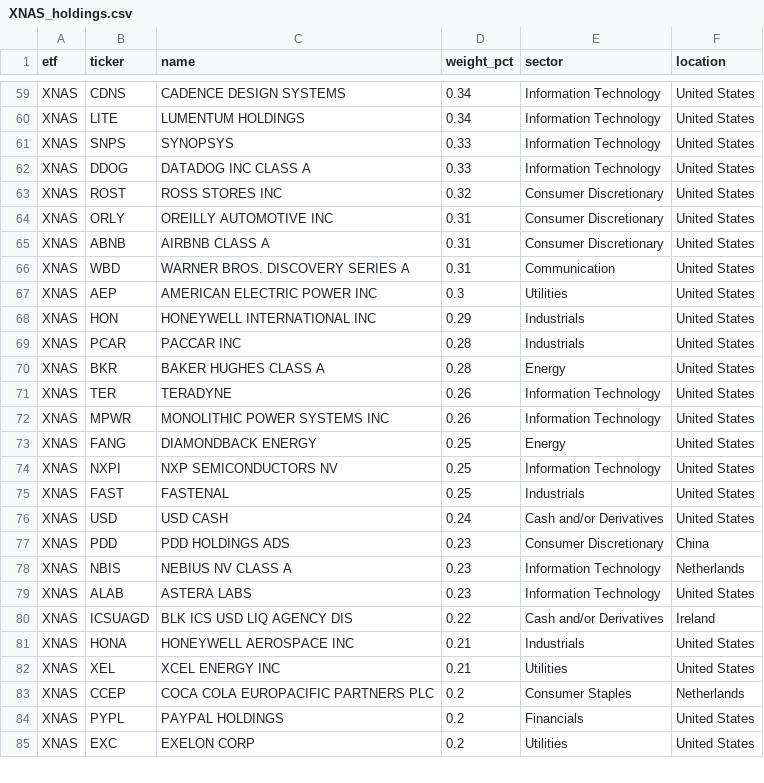
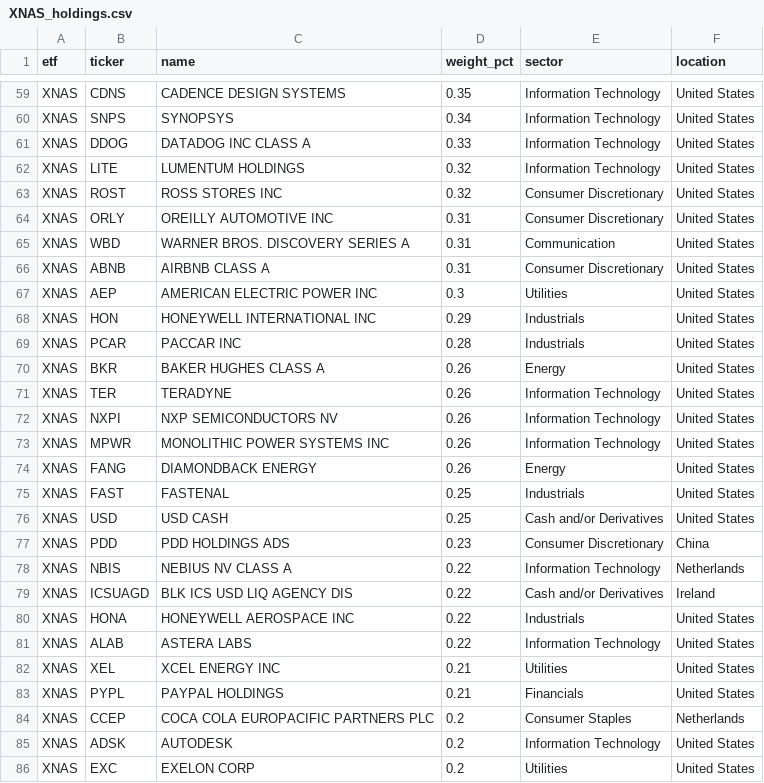
Before and after one commit to AndyOPDev/portfolio-tracker, a CSV file: data/holdings/XNAS_holdings.csv, drawn as a sheet; only a part is shown, gaps mark what is left out; removed rows and columns are numbered as before the commit, all else as after; the diff covers the shown part only; the diff names each change by its address in the sheet, - before the commit and + after, or states it on an @@ line.

```diff
--- a/data/holdings/XNAS_holdings.csv
+++ b/data/holdings/XNAS_holdings.csv
-D59 (weight_pct): 0.34
+D59 (weight_pct): 0.35
-row 60: XNAS | LITE | LUMENTUM HOLDINGS | 0.34 | Information Technology | United States
-D60 (weight_pct): 0.33
+D60 (weight_pct): 0.34
+row 62: XNAS | LITE | LUMENTUM HOLDINGS | 0.32 | Information Technology | United States
@@ row 66 moved to row 65: XNAS @@
-D70 (weight_pct): 0.28
+D70 (weight_pct): 0.26
+row 72: XNAS | NXPI | NXP SEMICONDUCTORS NV | 0.26 | Information Technology | United States
-D74 (weight_pct): 0.25
+D74 (weight_pct): 0.26
-row 74: XNAS | NXPI | NXP SEMICONDUCTORS NV | 0.25 | Information Technology | United States
-D76 (weight_pct): 0.24
+D76 (weight_pct): 0.25
-D78 (weight_pct): 0.23
+D78 (weight_pct): 0.22
-row 79: XNAS | ALAB | ASTERA LABS | 0.23 | Information Technology | United States
-D80 (weight_pct): 0.21
+D80 (weight_pct): 0.22
+row 81: XNAS | ALAB | ASTERA LABS | 0.22 | Information Technology | United States
+row 83: XNAS | PYPL | PAYPAL HOLDINGS | 0.21 | Financials | United States
-B85 (ticker): PYPL
+B85 (ticker): ADSK
-C85 (name): PAYPAL HOLDINGS
+C85 (name): AUTODESK
-E85 (sector): Financials
+E85 (sector): Information Technology
```
Also changed, not shown: 7 added rows, 8 removed rows, 4 moved rows and 44 edited cells elsewhere in this file, data/holdings/VVSM_holdings.csv, 4 other files.
